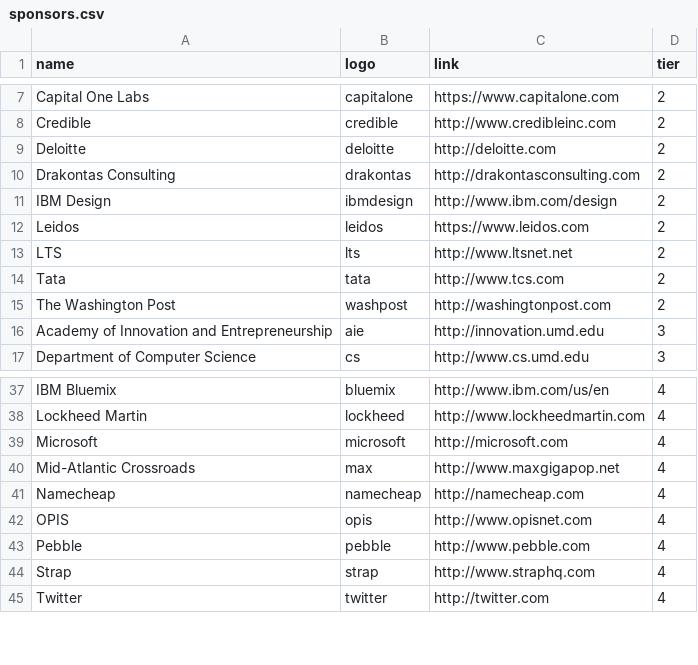
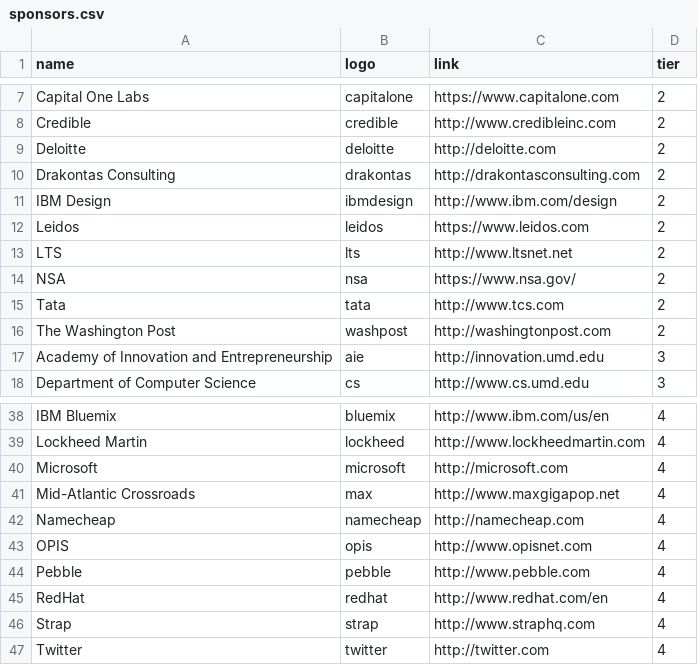
Before and after one commit to bitcamp/bitcamp-site-2015, a CSV file: _data/sponsors.csv, drawn as a sheet; only a part is shown, gaps mark what is left out; the diff names each change by its address in the sheet, - before the commit and + after, or states it on an @@ line.

Commit message:
Fixed all the logos

```diff
--- a/_data/sponsors.csv
+++ b/_data/sponsors.csv
+row 14: NSA | nsa | https://www.nsa.gov/ | 2
+row 45: RedHat | redhat | http://www.redhat.com/en | 4
```
Also changed, not shown: 31 other files.
